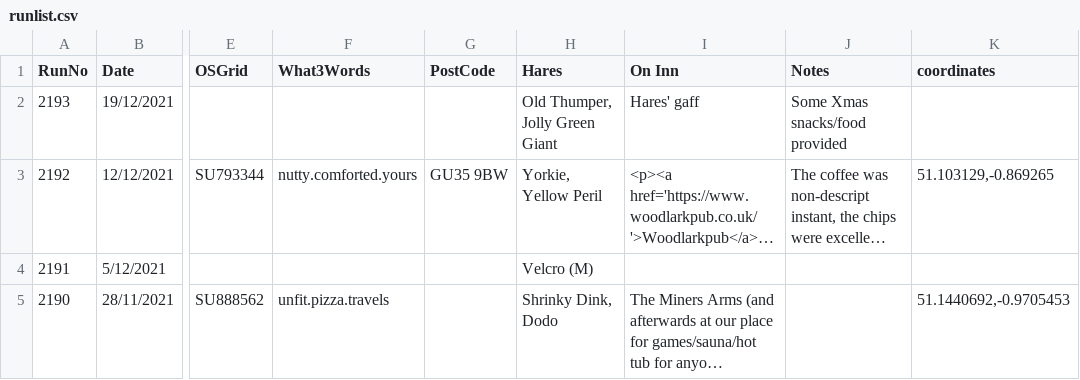
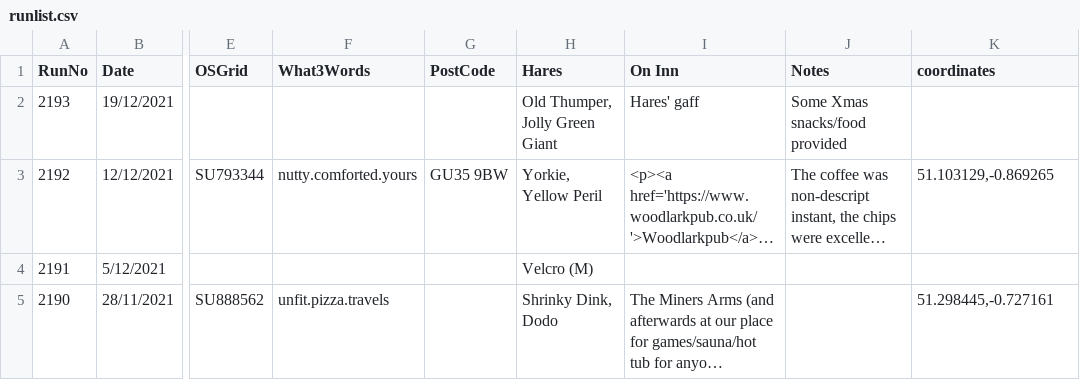
Before and after one commit to nh4hash/nh4hash.github.io, a CSV file: _data/runlist.csv, drawn as a sheet; only a part is shown, gaps mark what is left out; long unchanged cells end in …; the diff names each change by its address in the sheet, - before the commit and + after, or states it on an @@ line.

Commit message:
Bug Fix - run 2190

```diff
--- a/_data/runlist.csv
+++ b/_data/runlist.csv
-K5 (coordinates): 51.1440692,-0.9705453
+K5 (coordinates): 51.298445,-0.727161
```
